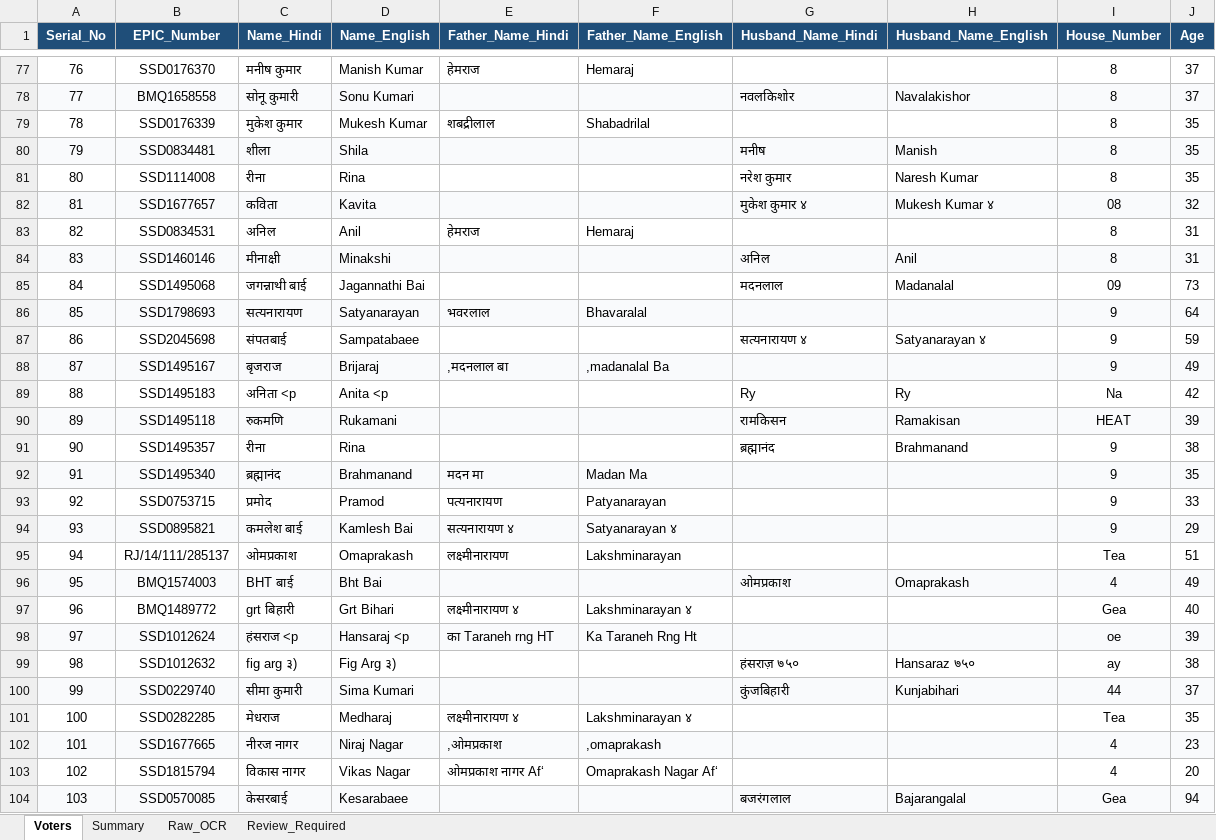
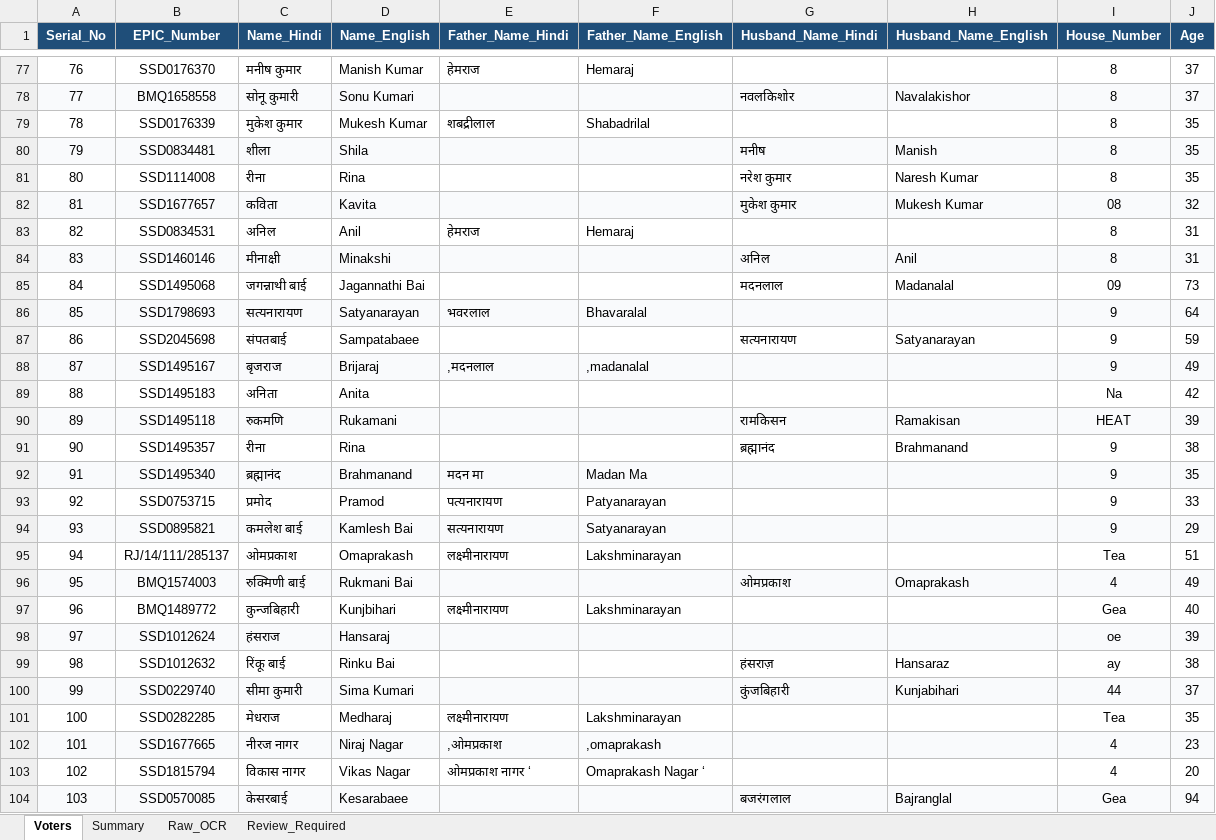
Before and after one commit to VIKASHNAGAR786/CHUNAV-2026, an Excel workbook: VOTER LISTS/EXCEL_OUTPUT/JAINAGAR-Ward No-008.xlsx, sheet Voters, drawn as a sheet; only a part is shown, gaps mark what is left out; values as stored, in another font and other column widths than the file's, no borders; the diff covers the shown part only; the diff names each change by its address in the sheet, - before the commit and + after, or states it on an @@ line.

```diff
--- a/VOTER LISTS/EXCEL_OUTPUT/JAINAGAR-Ward No-008.xlsx (sheet Voters)
+++ b/VOTER LISTS/EXCEL_OUTPUT/JAINAGAR-Ward No-008.xlsx (sheet Voters)
-G82 (Husband_Name_Hindi): मुकेश कुमार ४
+G82 (Husband_Name_Hindi): मुकेश कुमार
-H82 (Husband_Name_English): Mukesh Kumar ४
+H82 (Husband_Name_English): Mukesh Kumar
-G87 (Husband_Name_Hindi): सत्यनारायण ४
+G87 (Husband_Name_Hindi): सत्यनारायण
-H87 (Husband_Name_English): Satyanarayan ४
+H87 (Husband_Name_English): Satyanarayan
-E88 (Father_Name_Hindi): ,मदनलाल बा
+E88 (Father_Name_Hindi): ,मदनलाल
-F88 (Father_Name_English): ,madanalal Ba
+F88 (Father_Name_English): ,madanalal
-C89 (Name_Hindi): अनिता <p
+C89 (Name_Hindi): अनिता
-D89 (Name_English): Anita <p
+D89 (Name_English): Anita
-G89 (Husband_Name_Hindi): Ry
+G89 (Husband_Name_Hindi): (empty)
-H89 (Husband_Name_English): Ry
+H89 (Husband_Name_English): (empty)
-E94 (Father_Name_Hindi): सत्यनारायण ४
+E94 (Father_Name_Hindi): सत्यनारायण
-F94 (Father_Name_English): Satyanarayan ४
+F94 (Father_Name_English): Satyanarayan
-C96 (Name_Hindi): BHT बाई
+C96 (Name_Hindi): रुक्मिणी बाई
-D96 (Name_English): Bht Bai
+D96 (Name_English): Rukmani Bai
-C97 (Name_Hindi): grt बिहारी
+C97 (Name_Hindi): कुन्जबिहारी
-D97 (Name_English): Grt Bihari
+D97 (Name_English): Kunjbihari
-E97 (Father_Name_Hindi): लक्ष्मीनारायण ४
+E97 (Father_Name_Hindi): लक्ष्मीनारायण
-F97 (Father_Name_English): Lakshminarayan ४
+F97 (Father_Name_English): Lakshminarayan
-C98 (Name_Hindi): हंसराज <p
+C98 (Name_Hindi): हंसराज
-D98 (Name_English): Hansaraj <p
+D98 (Name_English): Hansaraj
-E98 (Father_Name_Hindi): का Taraneh rng HT
+E98 (Father_Name_Hindi): (empty)
-F98 (Father_Name_English): Ka Taraneh Rng Ht
+F98 (Father_Name_English): (empty)
-C99 (Name_Hindi): fig arg ३)
+C99 (Name_Hindi): रिंकू बाई
-D99 (Name_English): Fig Arg ३)
+D99 (Name_English): Rinku Bai
-G99 (Husband_Name_Hindi): हंसराज़ ७५०
+G99 (Husband_Name_Hindi): हंसराज़
-H99 (Husband_Name_English): Hansaraz ७५०
+H99 (Husband_Name_English): Hansaraz
-E101 (Father_Name_Hindi): लक्ष्मीनारायण ४
+E101 (Father_Name_Hindi): लक्ष्मीनारायण
-F101 (Father_Name_English): Lakshminarayan ४
+F101 (Father_Name_English): Lakshminarayan
-E103 (Father_Name_Hindi): ओमप्रकाश नागर Af‘
+E103 (Father_Name_Hindi): ओमप्रकाश नागर ‘
-F103 (Father_Name_English): Omaprakash Nagar Af‘
+F103 (Father_Name_English): Omaprakash Nagar ‘
-H104 (Husband_Name_English): Bajarangalal
+H104 (Husband_Name_English): Bajranglal
```
Also changed, not shown: 339 edited cells elsewhere in this sheet, VOTER LISTS/EXCEL_OUTPUT/JAINAGAR-Ward No-005.xlsx, VOTER LISTS/EXCEL_OUTPUT/JAINAGAR-Ward No-009.xlsx, 34 other files.
